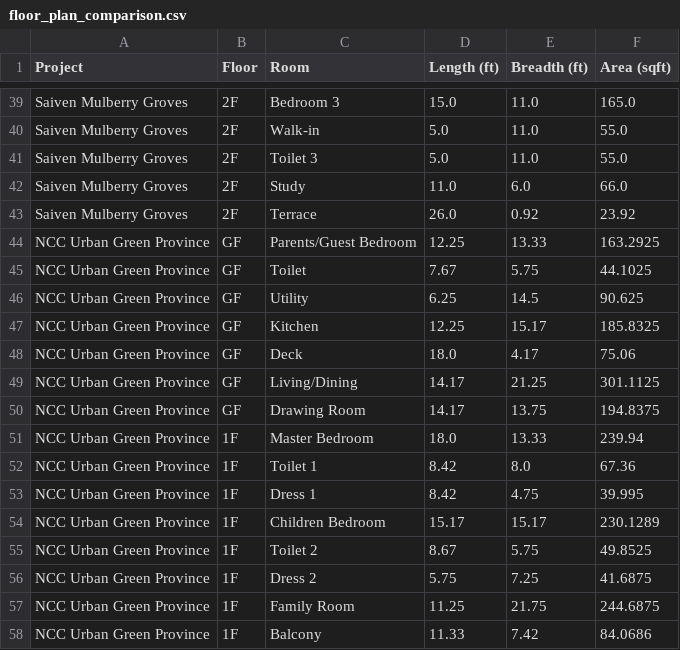
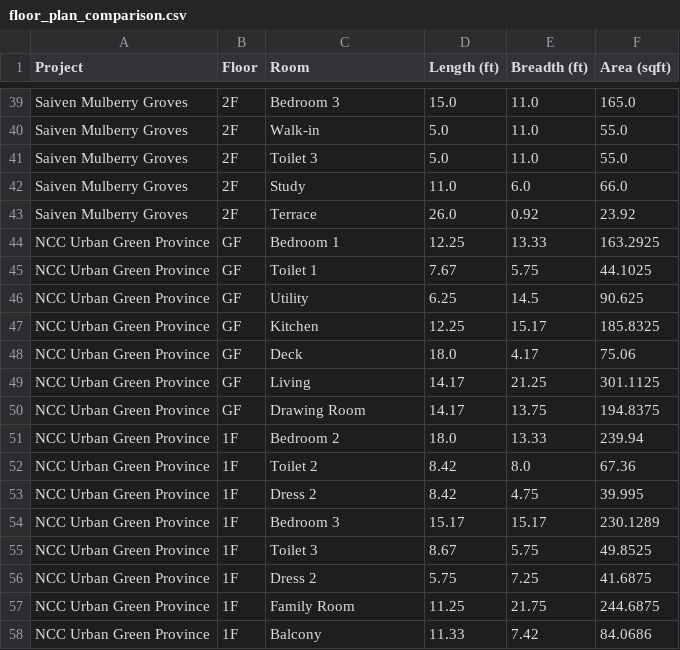
Before and after one commit to zain594/floor_plan_visual, a CSV file: floor_plan_comparison.csv, drawn as a sheet; only a part is shown, gaps mark what is left out; the diff covers the shown part only.

Commit message:
Update floor_plan_comparison.csv

```diff
--- a/floor_plan_comparison.csv
+++ b/floor_plan_comparison.csv
@@ -43,4 +43,4 @@ Saiven Mulberry Groves,2F,Study,11.0,6.0,66.0
 Saiven Mulberry Groves,2F,Terrace,26.0,0.92,23.92
-NCC Urban Green Province,GF,Parents/Guest Bedroom,12.25,13.33,163.2925
-NCC Urban Green Province,GF,Toilet,7.67,5.75,44.1025
+NCC Urban Green Province,GF,Bedroom 1,12.25,13.33,163.2925
+NCC Urban Green Province,GF,Toilet 1,7.67,5.75,44.1025
 NCC Urban Green Province,GF,Utility,6.25,14.5,90.625
@@ -48,9 +48,9 @@ NCC Urban Green Province,GF,Kitchen,12.25,15.17,185.8325
 NCC Urban Green Province,GF,Deck,18.0,4.17,75.06
-NCC Urban Green Province,GF,Living/Dining,14.17,21.25,301.1125
+NCC Urban Green Province,GF,Living,14.17,21.25,301.1125
 NCC Urban Green Province,GF,Drawing Room,14.17,13.75,194.8375
-NCC Urban Green Province,1F,Master Bedroom,18.0,13.33,239.94
-NCC Urban Green Province,1F,Toilet 1,8.42,8.0,67.36
-NCC Urban Green Province,1F,Dress 1,8.42,4.75,39.995
-NCC Urban Green Province,1F,Children Bedroom,15.17,15.17,230.1289
-NCC Urban Green Province,1F,Toilet 2,8.67,5.75,49.8525
+NCC Urban Green Province,1F,Bedroom 2,18.0,13.33,239.94
+NCC Urban Green Province,1F,Toilet 2,8.42,8.0,67.36
+NCC Urban Green Province,1F,Dress 2,8.42,4.75,39.995
+NCC Urban Green Province,1F,Bedroom 3,15.17,15.17,230.1289
+NCC Urban Green Province,1F,Toilet 3,8.67,5.75,49.8525
 NCC Urban Green Province,1F,Dress 2,5.75,7.25,41.6875
```
Also changed, not shown: 7 edited cells elsewhere in this file.
